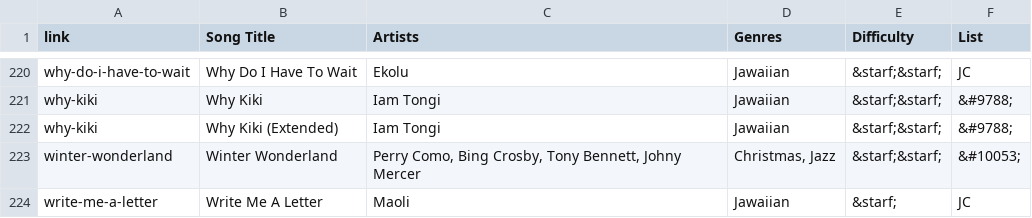
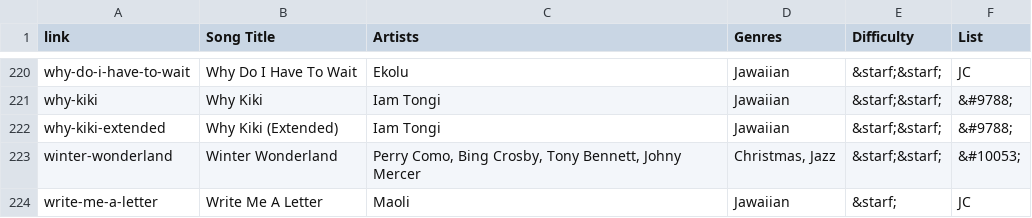
Before and after one commit to TMNTfever/TMNTfever.github.io, a TSV file: ukulele-list.tsv, drawn as a sheet; only a part is shown, gaps mark what is left out.

Commit message:
Update ukulele-list.tsv

```diff
--- a/ukulele-list.tsv
+++ b/ukulele-list.tsv
@@ -221,3 +221,3 @@ why-do-i-have-to-wait	Why Do I Have To Wait	Ekolu	Jawaiian	&starf;&starf;	JC
 why-kiki	Why Kiki	Iam Tongi	Jawaiian	&starf;&starf;	&#9788;
-why-kiki	Why Kiki (Extended)	Iam Tongi	Jawaiian	&starf;&starf;	&#9788;
+why-kiki-extended	Why Kiki (Extended)	Iam Tongi	Jawaiian	&starf;&starf;	&#9788;
 winter-wonderland	Winter Wonderland	Perry Como, Bing Crosby, Tony Bennett, Johny Mercer	Christmas, Jazz	&starf;&starf;	&#10053;
```
